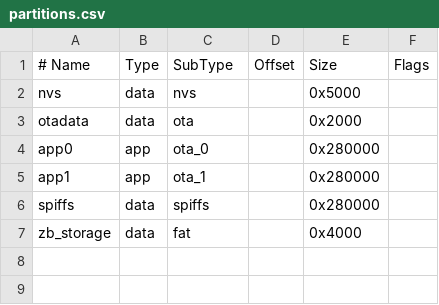
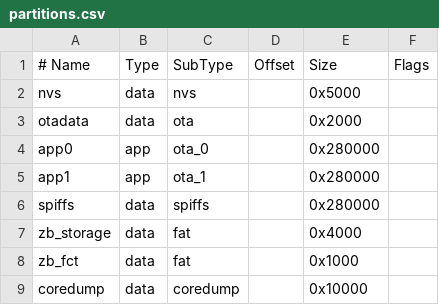
Before and after one commit to Anykei/zigbee_water_meter, a CSV file: partitions.csv, drawn as a sheet; the diff names each change by its address in the sheet, - before the commit and + after, or states it on an @@ line.

```diff
--- a/partitions.csv
+++ b/partitions.csv
+row 8: zb_fct | data | fat |  | 0x1000
+row 9: coredump | data | coredump |  | 0x10000
```
Also changed, not shown: 10 other files.
